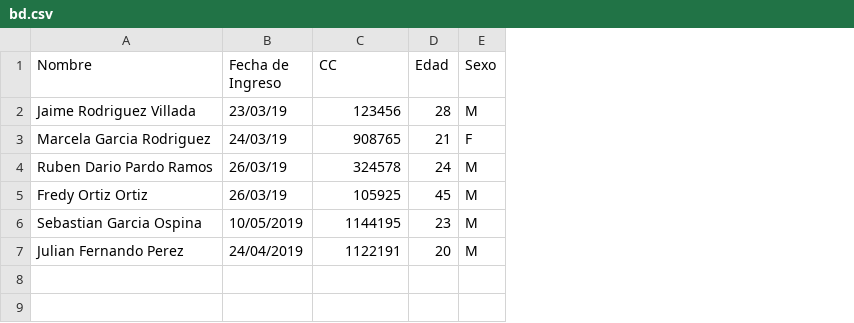
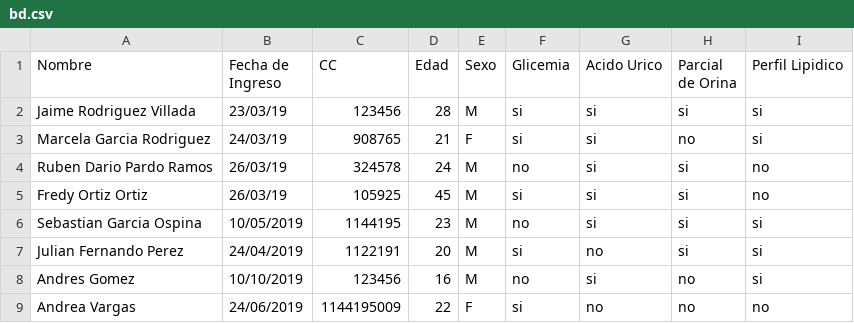
Before and after one commit to SGarcia710/laboratorio-python, a CSV file: bd.csv, drawn as a sheet; the diff names each change by its address in the sheet, - before the commit and + after, or states it on an @@ line.

```diff
--- a/bd.csv
+++ b/bd.csv
+column F (Glicemia), rows 2-7: si | si | no | si | no | si
+column G (Acido Urico), rows 2-7: si | si | si | si | si | no
+column H (Parcial de Orina), rows 2-7: si | no | si | si | si | si
+column I (Perfil Lipidico), rows 2-7: si | si | no | no | si | si
+row 8: Andres Gomez | 10/10/2019 | 123456 | 16 | M | no | si | no | si
+row 9: Andrea Vargas | 24/06/2019 | 1144195009 | 22 | F | si | no | no | no
```
Also changed, not shown: 4 other files.
